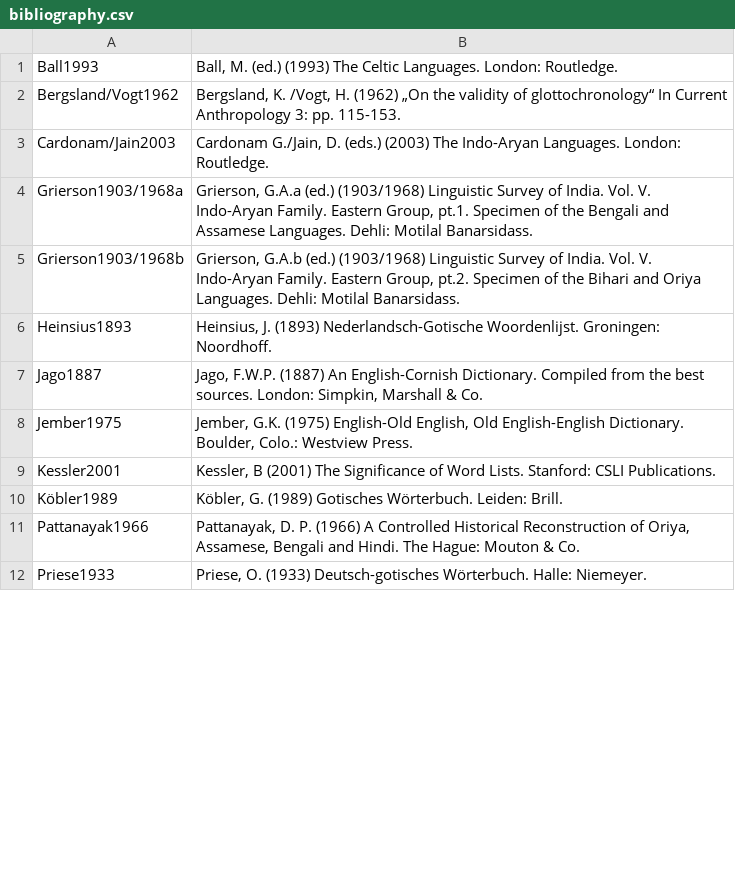
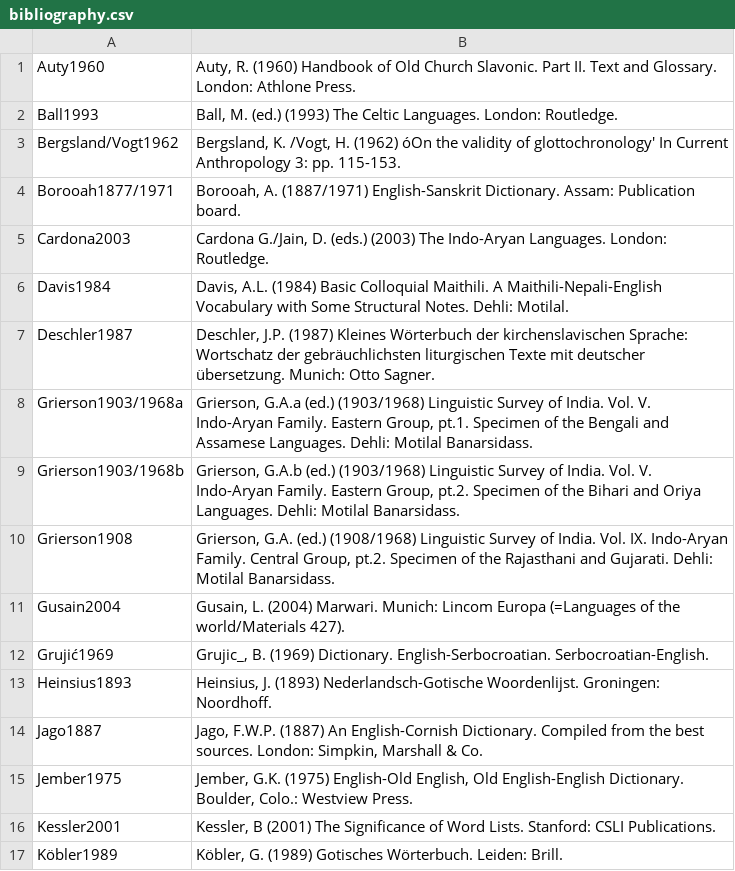
Before and after one commit to lingdb/CoBL-public, a CSV file: ielex/dev/bibliography.csv, drawn as a sheet; only a part is shown; the shorter side is filled out with more unchanged rows; the diff covers the shown part only.

```diff
--- a/ielex/dev/bibliography.csv
+++ b/ielex/dev/bibliography.csv
@@ -0,0 +1 @@
+Auty1960	"Auty, R. (1960) Handbook of Old Church Slavonic. Part II. Text and Glossary. London: Athlone Press."
@@ -2,2 +3,5 @@ Ball1993	Ball, M. (ed.) (1993) The Celtic Languages. London: Routledge.
-Bergsland/Vogt1962	Bergsland, K. /Vogt, H. (1962) „On the validity of glottochronology“ In Current Anthropology 3: pp. 115-153.
-Cardonam/Jain2003	Cardonam G./Jain, D. (eds.) (2003) The Indo-Aryan Languages. London: Routledge.
+Bergsland/Vogt1962	"Bergsland, K. /Vogt, H. (1962) óOn the validity of glottochronology' In Current Anthropology 3: pp. 115-153."
+Borooah1877/1971	"Borooah, A. (1887/1971) English-Sanskrit Dictionary. Assam: Publication board."
+Cardona2003	"Cardona G./Jain, D. (eds.) (2003) The Indo-Aryan Languages. London: Routledge."
+Davis1984	"Davis, A.L. (1984) Basic Colloquial Maithili. A Maithili-Nepali-English Vocabulary with Some Structural Notes. Dehli: Motilal."
+Deschler1987	"Deschler, J.P. (1987) Kleines Wörterbuch der kirchenslavischen Sprache: Wortschatz der gebräuchlichsten liturgischen Texte mit deutscher übersetzung. Munich: Otto Sagner."
@@ -5,0 +10,3 @@ Grierson1903/1968b	Grierson, G.A.b (ed.) (1903/1968) Linguistic Survey of India.
+Grierson1908	"Grierson, G.A. (ed.) (1908/1968) Linguistic Survey of India. Vol. IX. Indo-Aryan Family. Central Group, pt.2. Specimen of the Rajasthani and Gujarati. Dehli: Motilal Banarsidass."
+Gusain2004	"Gusain, L. (2004) Marwari. Munich: Lincom Europa (=Languages of the world/Materials 427)."
+Grujić1969	"Grujic_, B. (1969) Dictionary. English-Serbocroatian. Serbocroatian-English."
```
Also changed, not shown: 18 added rows, 2 moved rows and 2 edited cells elsewhere in this file, 36 other files.
